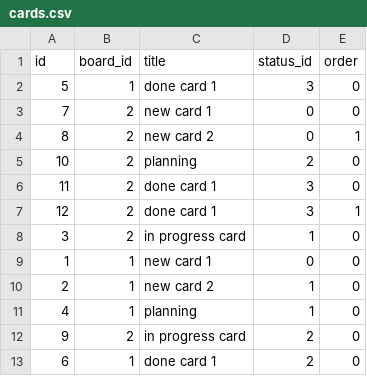
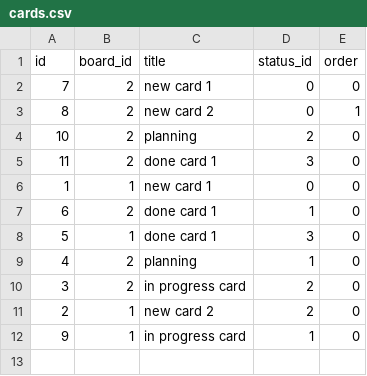
Before and after one commit to peterbarkoczi/Proman, a CSV file: data/cards.csv, drawn as a sheet.

Commit message:
cards can be deleted by dropping off-board

```diff
--- a/data/cards.csv
+++ b/data/cards.csv
@@ -1,3 +1,2 @@
 id,board_id,title,status_id,order
-5,1,done card 1,3,0
 7,2,new card 1,0,0
@@ -6,8 +5,8 @@ id,board_id,title,status_id,order
 11,2,done card 1,3,0
-12,2,done card 1,3,1
-3,2,in progress card,1,0
 1,1,new card 1,0,0
-2,1,new card 2,1,0
-4,1,planning,1,0
-9,2,in progress card,2,0
-6,1,done card 1,2,0
+6,2,done card 1,1,0
+5,1,done card 1,3,0
+4,2,planning,1,0
+3,2,in progress card,2,0
+2,1,new card 2,2,0
+9,1,in progress card,1,0
```
Also changed, not shown: 3 other files.
